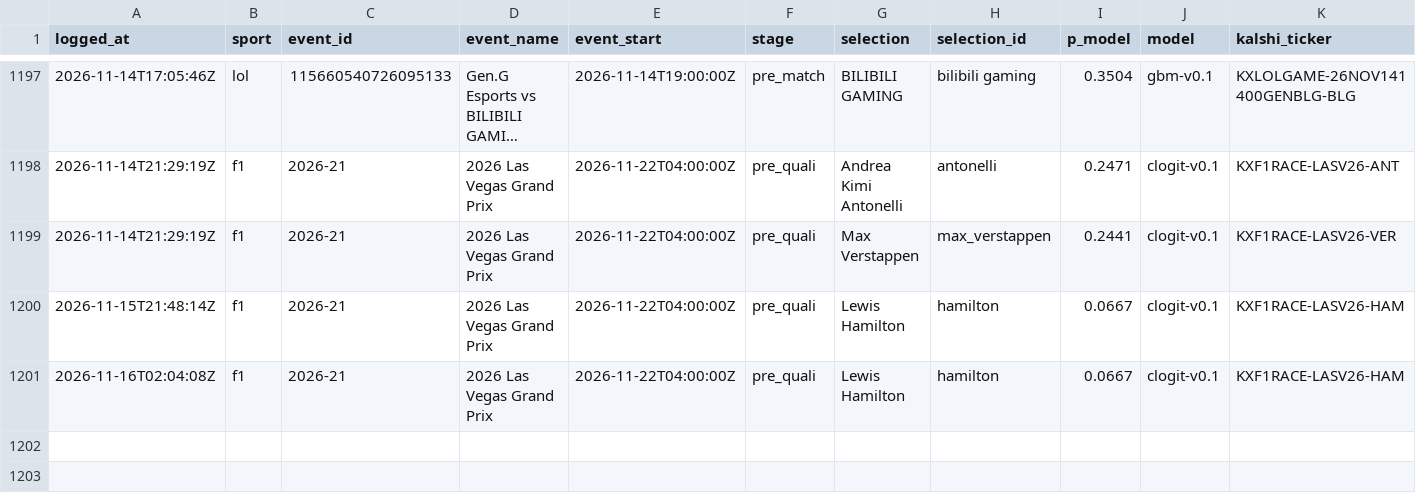
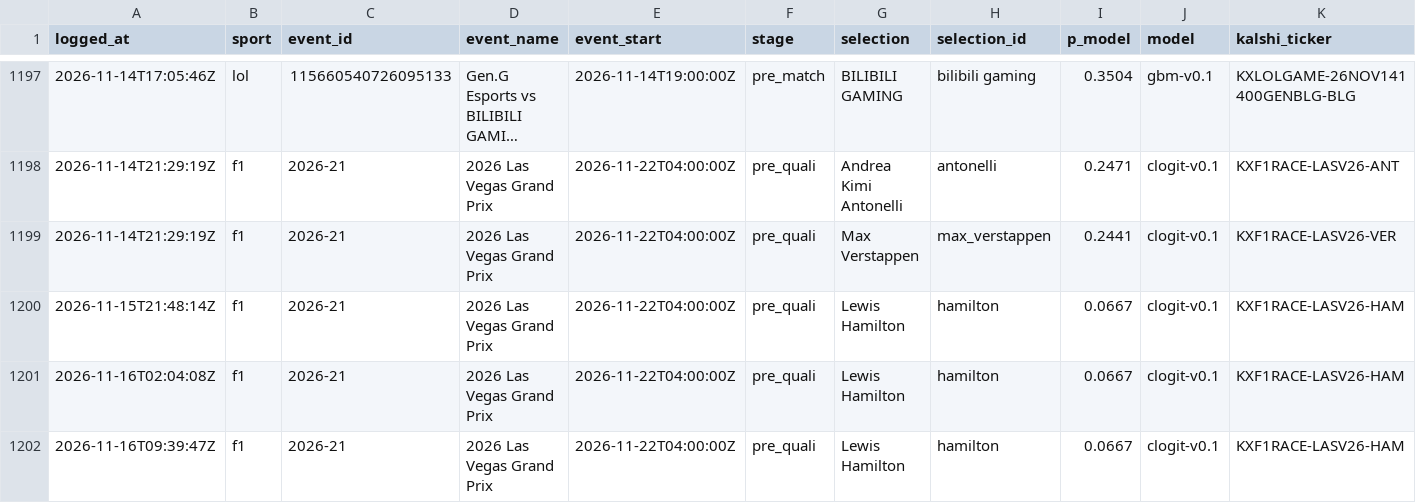
Before and after one commit to huuhuannt1998/f1-lol-quant, a CSV file: ledger/predictions.csv, drawn as a sheet; only a part is shown, gaps mark what is left out; long unchanged cells end in …; rows hold the shown columns only; the diff names each change by its address in the sheet, - before the commit and + after, or states it on an @@ line.

```diff
--- a/ledger/predictions.csv
+++ b/ledger/predictions.csv
+row 1202: 2026-11-16T09:39:47Z | f1 | 2026-21 | 2026 Las Vegas Grand Prix | 2026-11-22T04:00:00Z | pre_quali | Lewis Hamilton | hamilton | 0.0667 | clogit-v0.1 | KXF1RACE-LASV26-HAM
```
Also changed, not shown: 3 other files.
